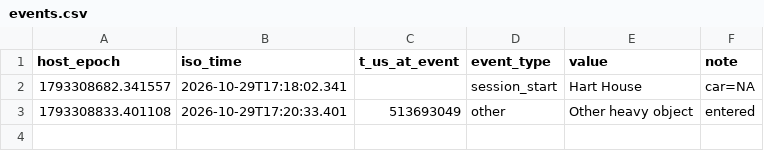
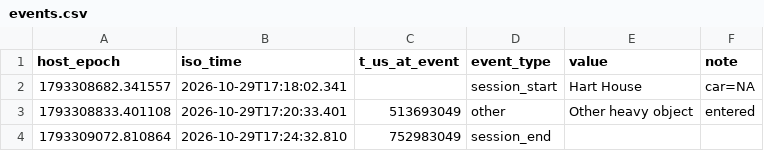
Before and after one commit to chrystalight/PATTERN-RECOGNITION, a CSV file: Data_Collector/sessions/2026-10-29_171802_Hart_House_NA/events.csv, drawn as a sheet.

Commit message:
hart house session collected

```diff
--- a/Data_Collector/sessions/2026-10-29_171802_Hart_House_NA/events.csv
+++ b/Data_Collector/sessions/2026-10-29_171802_Hart_House_NA/events.csv
@@ -3 +3,2 @@ host_epoch,iso_time,t_us_at_event,event_type,value,note
 1793308833.401108,2026-10-29T17:20:33.401,513693049,other,Other heavy object,entered
+1793309072.810864,2026-10-29T17:24:32.810,752983049,session_end,,
```
Also changed, not shown: 8 other files.
